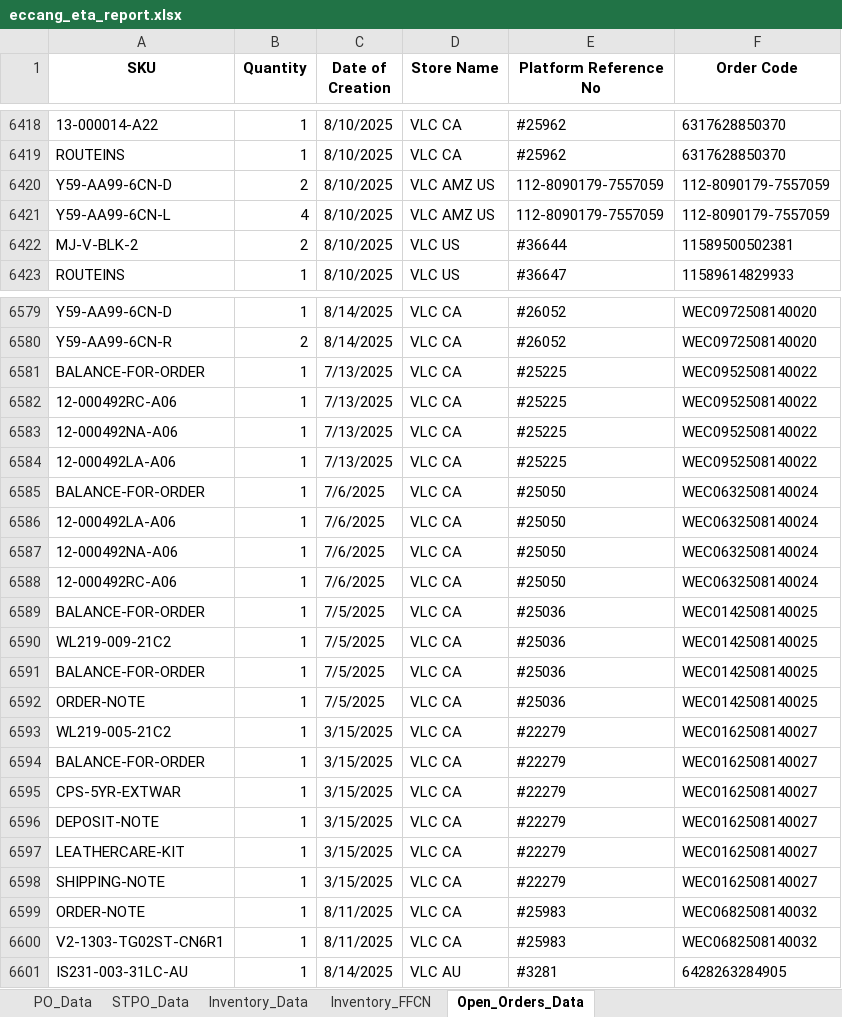
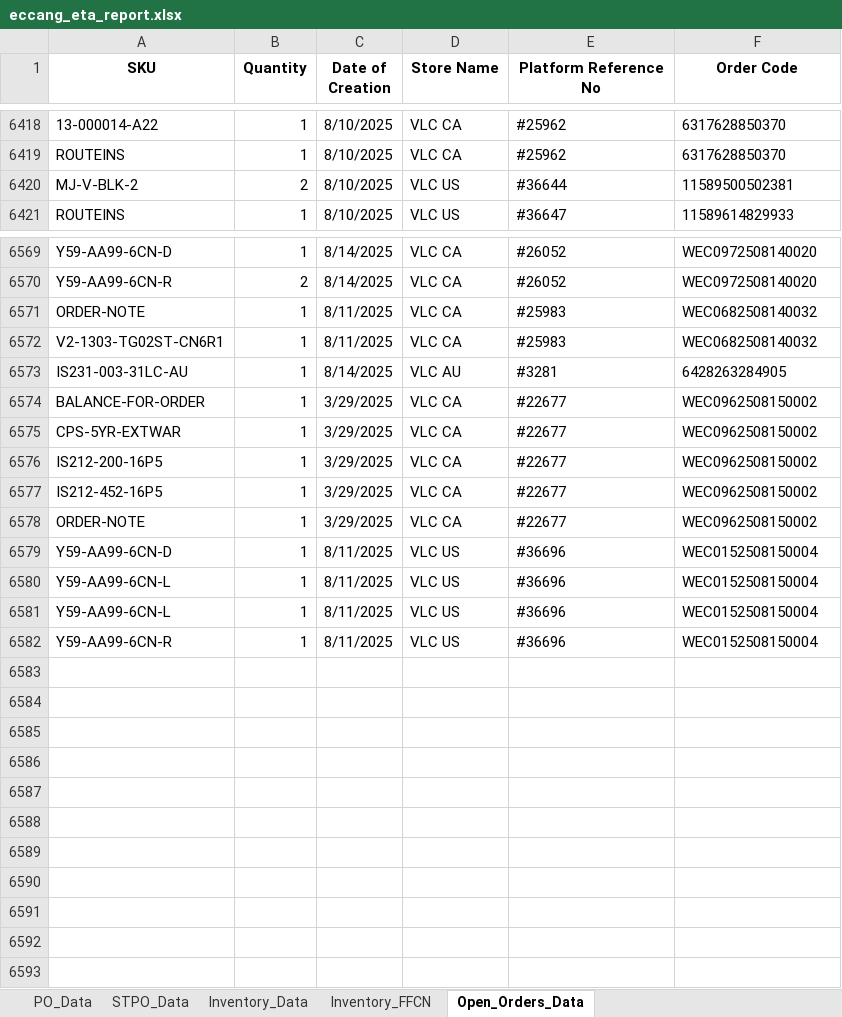
Before and after one commit to tom-valencia/eta-eccang-report, an Excel workbook: eccang_eta_report.xlsx, sheet Open_Orders_Data, drawn as a sheet; only a part is shown, gaps mark what is left out; values as stored, in another font and other column widths than the file's, no borders; removed rows and columns are numbered as before the commit, all else as after; the diff covers the shown part only; the diff names each change by its address in the sheet, - before the commit and + after, or states it on an @@ line.

```diff
--- a/eccang_eta_report.xlsx (sheet Open_Orders_Data)
+++ b/eccang_eta_report.xlsx (sheet Open_Orders_Data)
-row 6420: Y59-AA99-6CN-D | 2 | 8/10/2025 | VLC AMZ US | 112-8090179-7557059 | 112-8090179-7557059
-row 6421: Y59-AA99-6CN-L | 4 | 8/10/2025 | VLC AMZ US | 112-8090179-7557059 | 112-8090179-7557059
-row 6581: BALANCE-FOR-ORDER | 1 | 7/13/2025 | VLC CA | #25225 | WEC0952508140022
-row 6582: 12-000492RC-A06 | 1 | 7/13/2025 | VLC CA | #25225 | WEC0952508140022
-row 6583: 12-000492NA-A06 | 1 | 7/13/2025 | VLC CA | #25225 | WEC0952508140022
-row 6584: 12-000492LA-A06 | 1 | 7/13/2025 | VLC CA | #25225 | WEC0952508140022
-row 6585: BALANCE-FOR-ORDER | 1 | 7/6/2025 | VLC CA | #25050 | WEC0632508140024
-row 6586: 12-000492LA-A06 | 1 | 7/6/2025 | VLC CA | #25050 | WEC0632508140024
-row 6587: 12-000492NA-A06 | 1 | 7/6/2025 | VLC CA | #25050 | WEC0632508140024
-row 6588: 12-000492RC-A06 | 1 | 7/6/2025 | VLC CA | #25050 | WEC0632508140024
-row 6589: BALANCE-FOR-ORDER | 1 | 7/5/2025 | VLC CA | #25036 | WEC0142508140025
-row 6590: WL219-009-21C2 | 1 | 7/5/2025 | VLC CA | #25036 | WEC0142508140025
-row 6591: BALANCE-FOR-ORDER | 1 | 7/5/2025 | VLC CA | #25036 | WEC0142508140025
-row 6592: ORDER-NOTE | 1 | 7/5/2025 | VLC CA | #25036 | WEC0142508140025
-row 6593: WL219-005-21C2 | 1 | 3/15/2025 | VLC CA | #22279 | WEC0162508140027
-row 6594: BALANCE-FOR-ORDER | 1 | 3/15/2025 | VLC CA | #22279 | WEC0162508140027
-row 6595: CPS-5YR-EXTWAR | 1 | 3/15/2025 | VLC CA | #22279 | WEC0162508140027
-row 6596: DEPOSIT-NOTE | 1 | 3/15/2025 | VLC CA | #22279 | WEC0162508140027
-row 6597: LEATHERCARE-KIT | 1 | 3/15/2025 | VLC CA | #22279 | WEC0162508140027
-row 6598: SHIPPING-NOTE | 1 | 3/15/2025 | VLC CA | #22279 | WEC0162508140027
+row 6574: BALANCE-FOR-ORDER | 1 | 3/29/2025 | VLC CA | #22677 | WEC0962508150002
+row 6575: CPS-5YR-EXTWAR | 1 | 3/29/2025 | VLC CA | #22677 | WEC0962508150002
+row 6576: IS212-200-16P5 | 1 | 3/29/2025 | VLC CA | #22677 | WEC0962508150002
+row 6577: IS212-452-16P5 | 1 | 3/29/2025 | VLC CA | #22677 | WEC0962508150002
+row 6578: ORDER-NOTE | 1 | 3/29/2025 | VLC CA | #22677 | WEC0962508150002
+row 6579: Y59-AA99-6CN-D | 1 | 8/11/2025 | VLC US | #36696 | WEC0152508150004
+row 6580: Y59-AA99-6CN-L | 1 | 8/11/2025 | VLC US | #36696 | WEC0152508150004
+row 6581: Y59-AA99-6CN-L | 1 | 8/11/2025 | VLC US | #36696 | WEC0152508150004
+row 6582: Y59-AA99-6CN-R | 1 | 8/11/2025 | VLC US | #36696 | WEC0152508150004
```
Also changed, not shown: 16 added rows, 24 removed rows, 7 moved rows and 2 edited cells elsewhere in this sheet, sheet Inventory_FFCN, sheet Inventory_Data, sheet PO_Data.
